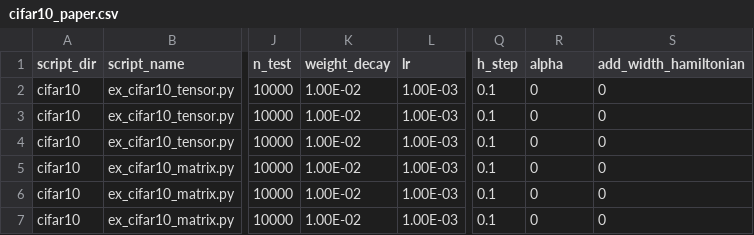
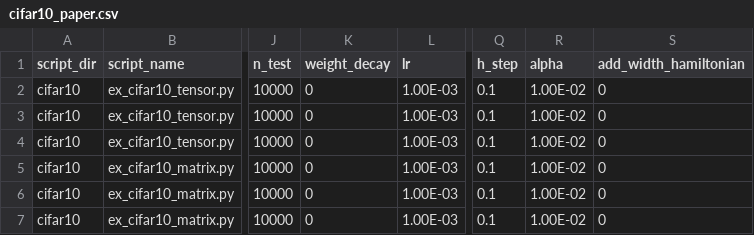
Before and after one commit to elizabethnewman/tnn, a CSV file: examples/cifar10_paper.csv, drawn as a sheet; only a part is shown, gaps mark what is left out; the diff names each change by its address in the sheet, - before the commit and + after, or states it on an @@ line.

Commit message:
Update cifar10_paper.csv

```diff
--- a/examples/cifar10_paper.csv
+++ b/examples/cifar10_paper.csv
-K2:K7 (weight_decay): 1.00E-02
+K2:K7 (weight_decay): 0
-R2:R7 (alpha): 0
+R2:R7 (alpha): 1.00E-02
```
